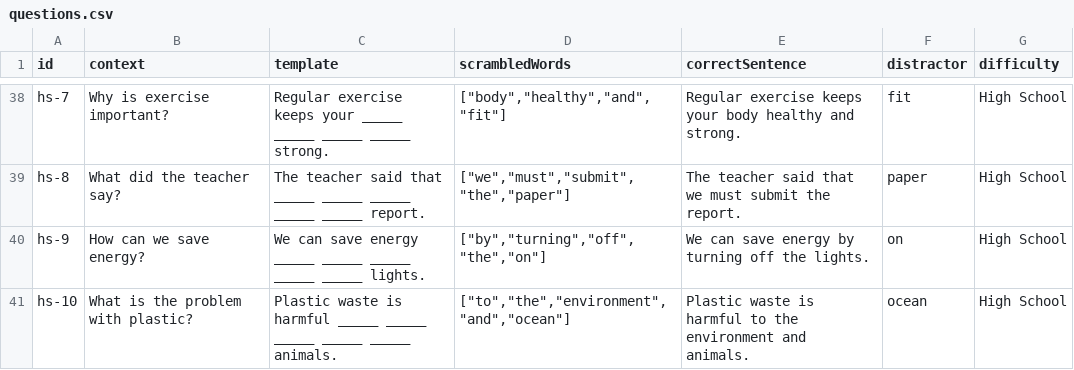
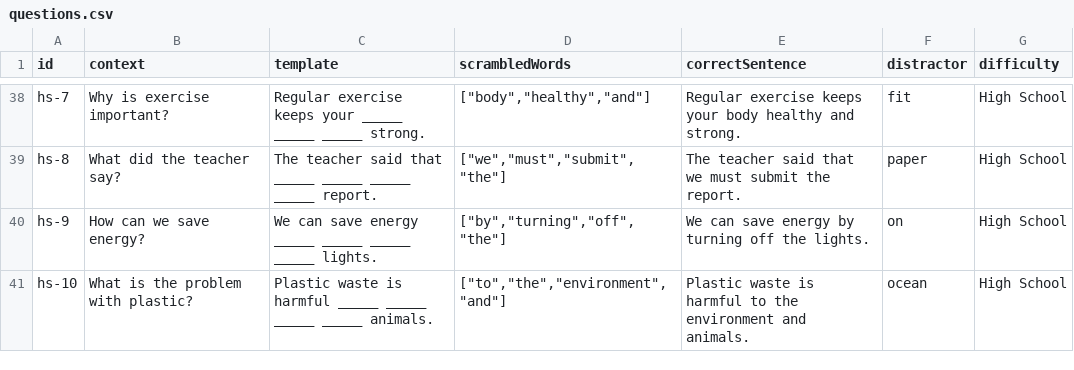
Before and after one commit to zeenoo11/TOEFL-Writing-app, a CSV file: public/questions.csv, drawn as a sheet; only a part is shown, gaps mark what is left out; the diff covers the shown part only; the diff names each change by its address in the sheet, - before the commit and + after, or states it on an @@ line.

```diff
--- a/public/questions.csv
+++ b/public/questions.csv
-C38 (template): …_____ _____ _____ strong.
+C38 (template): …_____ _____ strong.
-D38 (scrambledWords): ["body","healthy","and","fit"]
+D38 (scrambledWords): ["body","healthy","and"]
-C39 (template): …_____ _____ _____ report.
+C39 (template): …_____ _____ report.
-D39 (scrambledWords): ["we","must","submit","the","paper"]
+D39 (scrambledWords): ["we","must","submit","the"]
-C40 (template): …_____ _____ _____ lights.
+C40 (template): …_____ _____ lights.
-D40 (scrambledWords): ["by","turning","off","the","on"]
+D40 (scrambledWords): ["by","turning","off","the"]
-C41 (template): …_____ _____ _____ animals.
+C41 (template): …_____ _____ animals.
-D41 (scrambledWords): ["to","the","environment","and","ocean"]
+D41 (scrambledWords): ["to","the","environment","and"]
```
Also changed, not shown: 31 edited cells elsewhere in this file.
